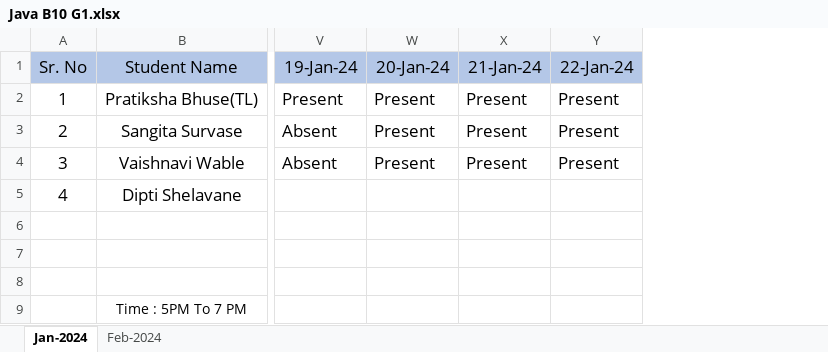
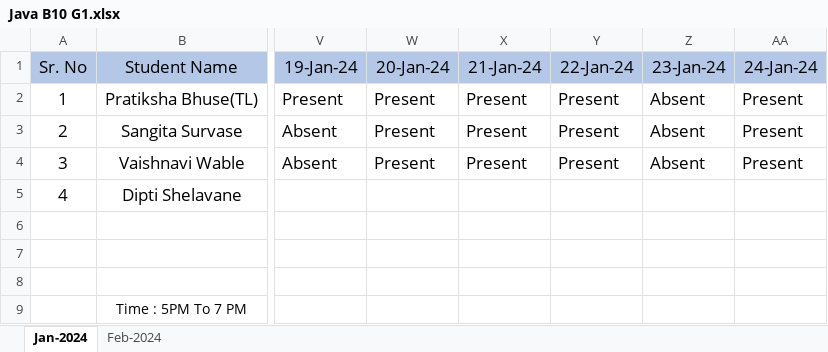
Before and after one commit to pBhuse/javascript, an Excel workbook: Java B10 G1.xlsx, sheet Jan-2024, drawn as a sheet; only a part is shown, gaps mark what is left out; values as stored, in another font and other column widths than the file's, no borders; the diff names each change by its address in the sheet, - before the commit and + after, or states it on an @@ line.

Commit message:
24 Jan presenti sheet

```diff
--- a/Java B10 G1.xlsx (sheet Jan-2024)
+++ b/Java B10 G1.xlsx (sheet Jan-2024)
+column Z (23-Jan-24), rows 2-4: all Absent
+column AA (24-Jan-24), rows 2-4: all Present
```
